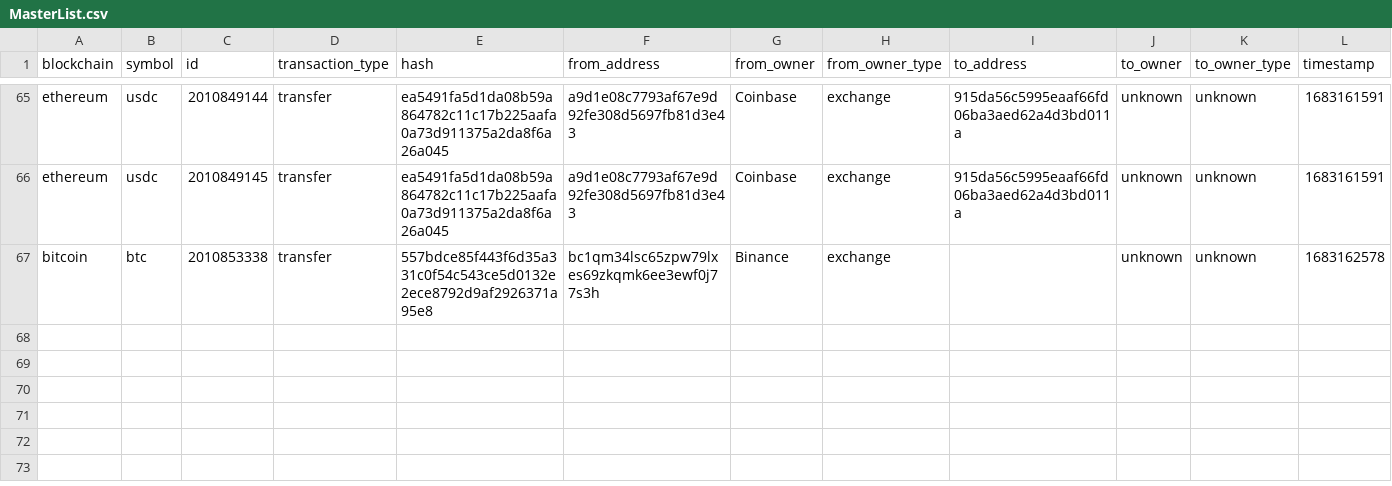
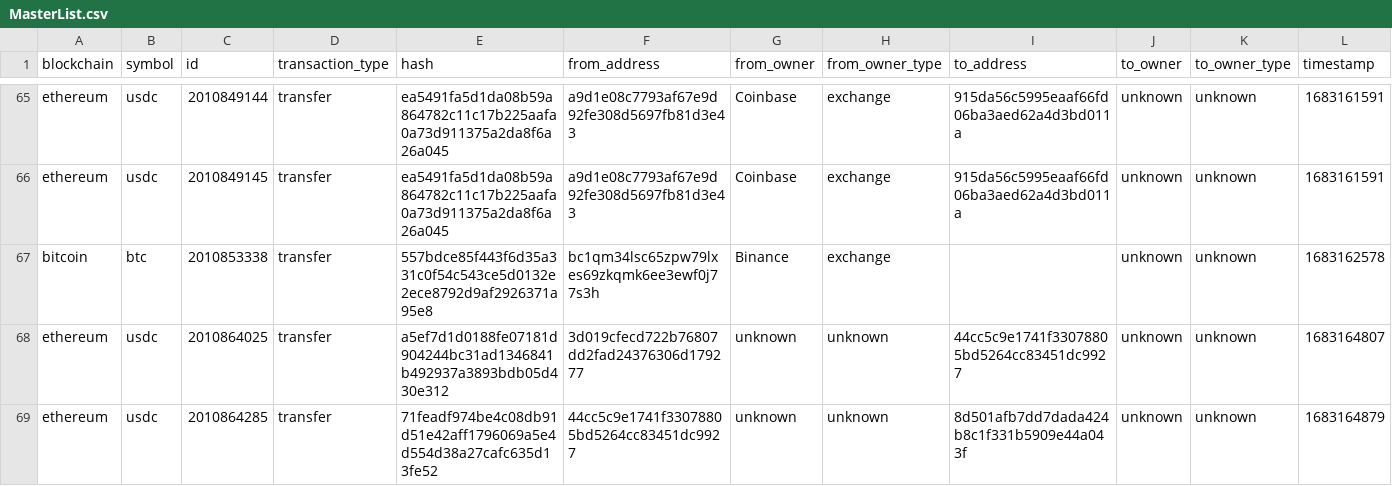
Before and after one commit to saqibkh/crypto_trading, a CSV file: logs/MasterList.csv, drawn as a sheet; only a part is shown, gaps mark what is left out; rows hold the shown columns only; the diff names each change by its address in the sheet, - before the commit and + after, or states it on an @@ line.

Commit message:
Update of logs processed

```diff
--- a/logs/MasterList.csv
+++ b/logs/MasterList.csv
+row 68: ethereum | usdc | 2010864025 | transfer | a5ef7d1d0188fe07181d904244bc31ad1346841b492937a3893bdb05d430e312 | 3d019cfecd722b76807dd2fad24376306d179277 | unknown | unknown | 44cc5c9e1741f33078805bd5264cc83451dc9927 | unknown | unknown | 1683164807
+row 69: ethereum | usdc | 2010864285 | transfer | 71feadf974be4c08db91d51e42aff1796069a5e4d554d38a27cafc635d13fe52 | 44cc5c9e1741f33078805bd5264cc83451dc9927 | unknown | unknown | 8d501afb7dd7dada424b8c1f331b5909e44a043f | unknown | unknown | 1683164879
```
